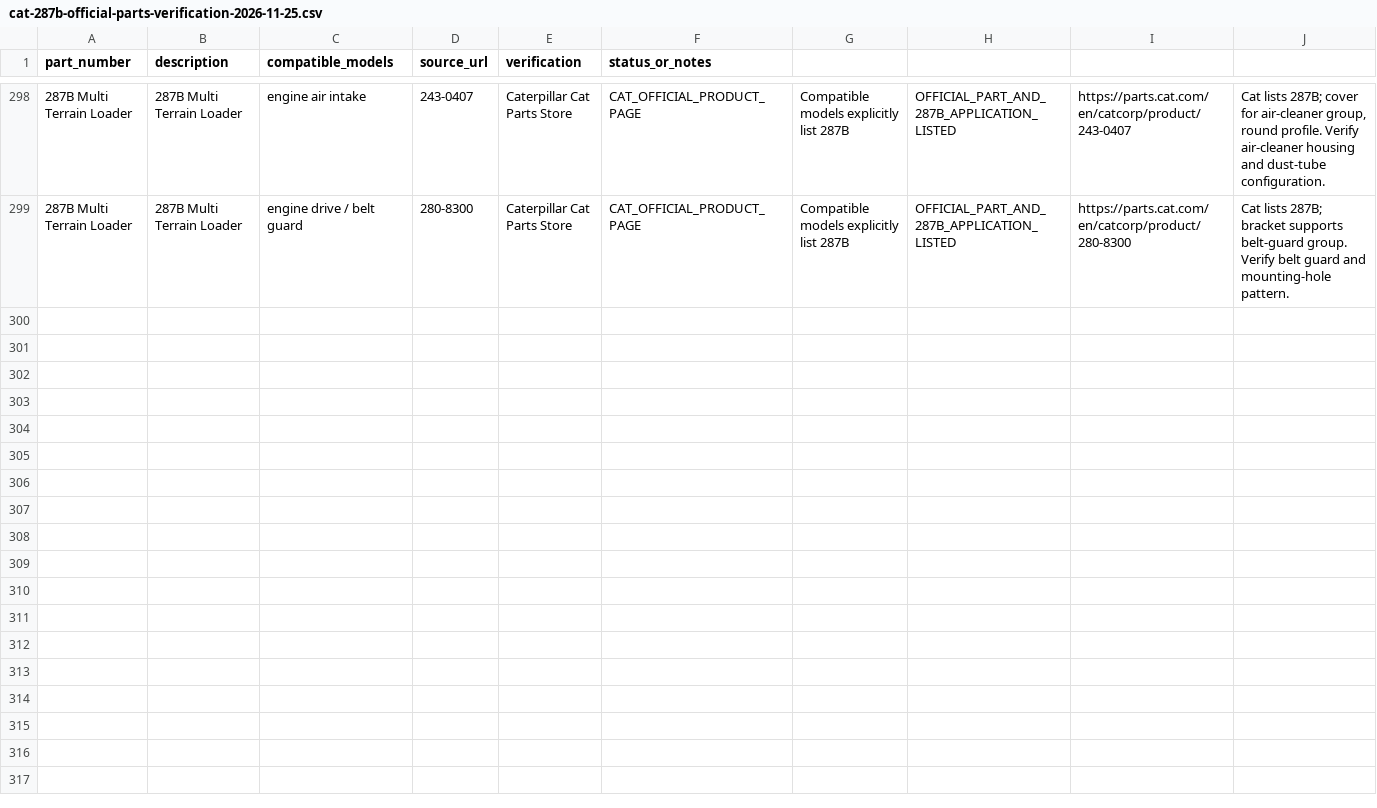
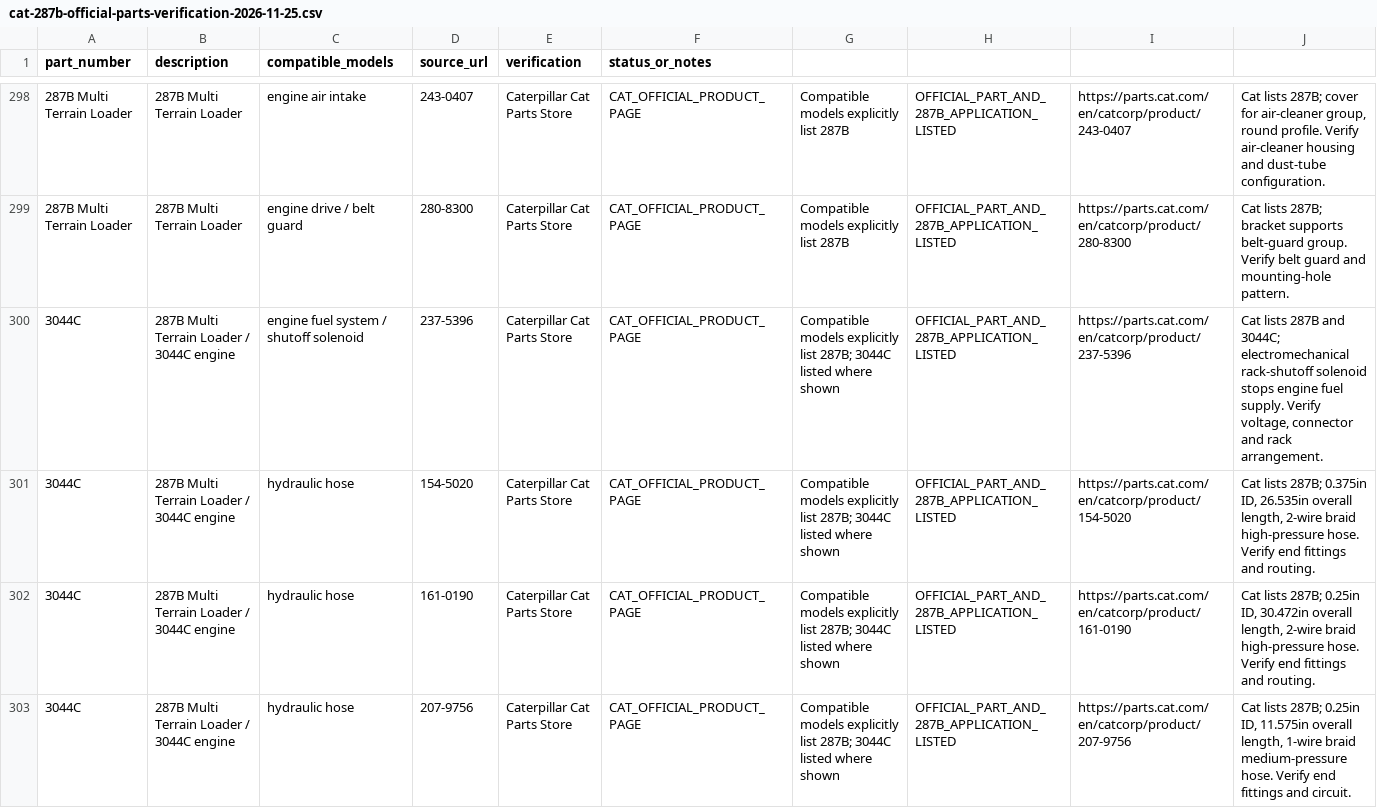
Before and after one commit to saeed860/Amoot-Machine, a CSV file: data/cat-287b-official-parts-verification-2026-11-25.csv, drawn as a sheet; only a part is shown, gaps mark what is left out; the diff names each change by its address in the sheet, - before the commit and + after, or states it on an @@ line.

Commit message:
catalog: verify four Cat 287B fuel and hydraulic hose parts

```diff
--- a/data/cat-287b-official-parts-verification-2026-11-25.csv
+++ b/data/cat-287b-official-parts-verification-2026-11-25.csv
+row 300: 3044C | 287B Multi Terrain Loader / 3044C engine | engine fuel system / shutoff solenoid | 237-5396 | Caterpillar Cat Parts Store | CAT_OFFICIAL_PRODUCT_PAGE | Compatible models explicitly list 287B; 3044C listed where shown | OFFICIAL_PART_AND_287B_APPLICATION_LISTED | https://parts.cat.com/en/catcorp/product/237-5396 | Cat lists 287B and 3044C; electromechanical rack-shutoff solenoid stops engine fuel supply. Verify voltage, connector and rack arrangement.
+row 301: 3044C | 287B Multi Terrain Loader / 3044C engine | hydraulic hose | 154-5020 | Caterpillar Cat Parts Store | CAT_OFFICIAL_PRODUCT_PAGE | Compatible models explicitly list 287B; 3044C listed where shown | OFFICIAL_PART_AND_287B_APPLICATION_LISTED | https://parts.cat.com/en/catcorp/product/154-5020 | Cat lists 287B; 0.375in ID, 26.535in overall length, 2-wire braid high-pressure hose. Verify end fittings and routing.
+row 302: 3044C | 287B Multi Terrain Loader / 3044C engine | hydraulic hose | 161-0190 | Caterpillar Cat Parts Store | CAT_OFFICIAL_PRODUCT_PAGE | Compatible models explicitly list 287B; 3044C listed where shown | OFFICIAL_PART_AND_287B_APPLICATION_LISTED | https://parts.cat.com/en/catcorp/product/161-0190 | Cat lists 287B; 0.25in ID, 30.472in overall length, 2-wire braid high-pressure hose. Verify end fittings and routing.
+row 303: 3044C | 287B Multi Terrain Loader / 3044C engine | hydraulic hose | 207-9756 | Caterpillar Cat Parts Store | CAT_OFFICIAL_PRODUCT_PAGE | Compatible models explicitly list 287B; 3044C listed where shown | OFFICIAL_PART_AND_287B_APPLICATION_LISTED | https://parts.cat.com/en/catcorp/product/207-9756 | Cat lists 287B; 0.25in ID, 11.575in overall length, 1-wire braid medium-pressure hose. Verify end fittings and circuit.
```
